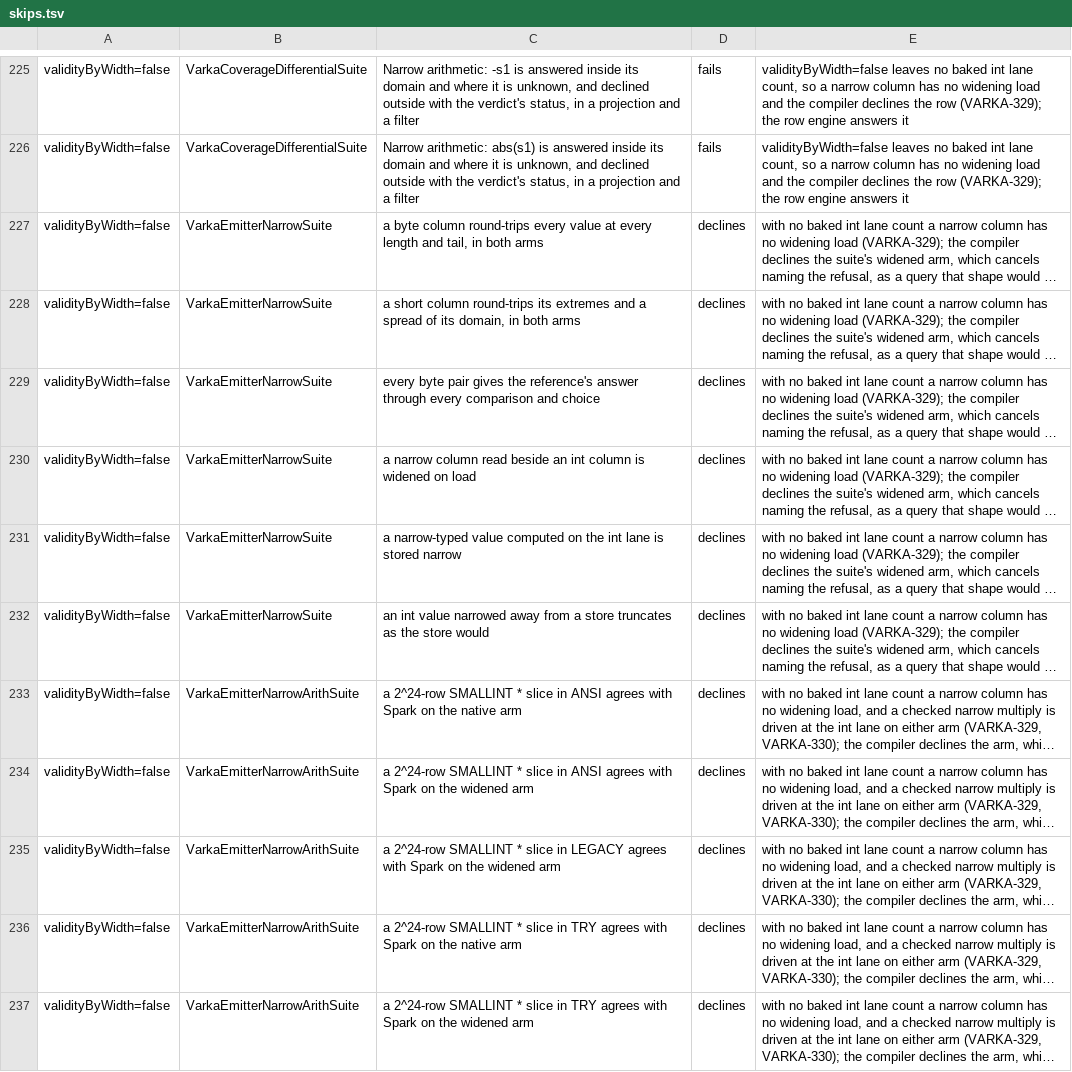
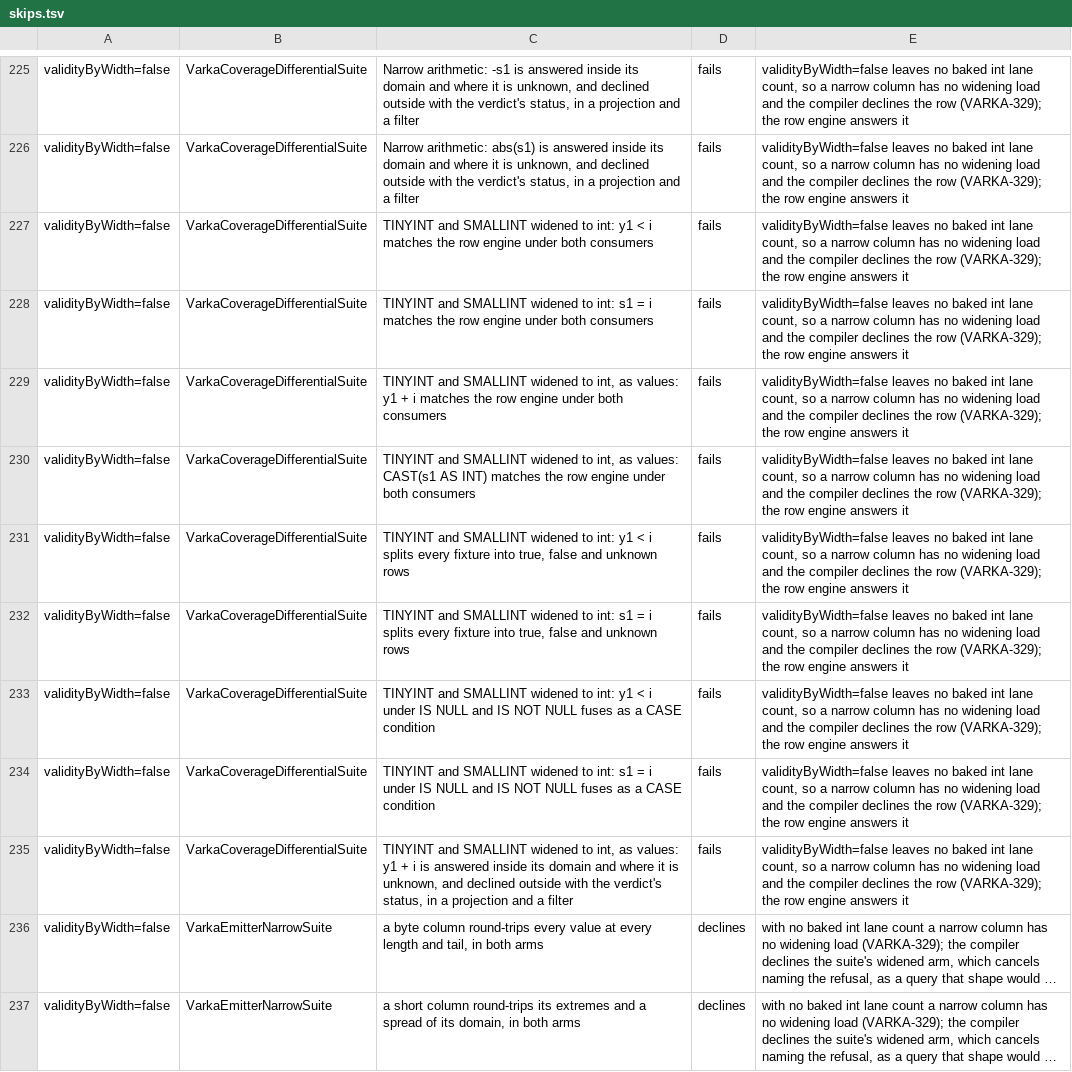
Before and after one commit to MaxGekk/spark, a TSV file: sql/varka/matrix/skips.tsv, drawn as a sheet; only a part is shown, gaps mark what is left out; the shorter side is filled out with more unchanged rows; long unchanged cells end in …; the diff names each change by its address in the sheet, - before the commit and + after, or states it on an @@ line.

```diff
--- a/sql/varka/matrix/skips.tsv
+++ b/sql/varka/matrix/skips.tsv
+row 227: validityByWidth=false | VarkaCoverageDifferentialSuite | TINYINT and SMALLINT widened to int: y1 < i matches the row engine under both consumers | fails | validityByWidth=false leaves no baked int lane count, so a narrow column has no widening load and the compiler declines the row (VARKA-329); the row engine answers it
+row 228: validityByWidth=false | VarkaCoverageDifferentialSuite | TINYINT and SMALLINT widened to int: s1 = i matches the row engine under both consumers | fails | validityByWidth=false leaves no baked int lane count, so a narrow column has no widening load and the compiler declines the row (VARKA-329); the row engine answers it
+row 229: validityByWidth=false | VarkaCoverageDifferentialSuite | TINYINT and SMALLINT widened to int, as values: y1 + i matches the row engine under both consumers | fails | validityByWidth=false leaves no baked int lane count, so a narrow column has no widening load and the compiler declines the row (VARKA-329); the row engine answers it
+row 230: validityByWidth=false | VarkaCoverageDifferentialSuite | TINYINT and SMALLINT widened to int, as values: CAST(s1 AS INT) matches the row engine under both consumers | fails | validityByWidth=false leaves no baked int lane count, so a narrow column has no widening load and the compiler declines the row (VARKA-329); the row engine answers it
+row 231: validityByWidth=false | VarkaCoverageDifferentialSuite | TINYINT and SMALLINT widened to int: y1 < i splits every fixture into true, false and unknown rows | fails | validityByWidth=false leaves no baked int lane count, so a narrow column has no widening load and the compiler declines the row (VARKA-329); the row engine answers it
+row 232: validityByWidth=false | VarkaCoverageDifferentialSuite | TINYINT and SMALLINT widened to int: s1 = i splits every fixture into true, false and unknown rows | fails | validityByWidth=false leaves no baked int lane count, so a narrow column has no widening load and the compiler declines the row (VARKA-329); the row engine answers it
+row 233: validityByWidth=false | VarkaCoverageDifferentialSuite | TINYINT and SMALLINT widened to int: y1 < i under IS NULL and IS NOT NULL fuses as a CASE condition | fails | validityByWidth=false leaves no baked int lane count, so a narrow column has no widening load and the compiler declines the row (VARKA-329); the row engine answers it
+row 234: validityByWidth=false | VarkaCoverageDifferentialSuite | TINYINT and SMALLINT widened to int: s1 = i under IS NULL and IS NOT NULL fuses as a CASE condition | fails | validityByWidth=false leaves no baked int lane count, so a narrow column has no widening load and the compiler declines the row (VARKA-329); the row engine answers it
+row 235: validityByWidth=false | VarkaCoverageDifferentialSuite | TINYINT and SMALLINT widened to int, as values: y1 + i is answered inside its domain and where it is unknown, and declined outside with the verdict's status, in a projection and a filter | fails | validityByWidth=false leaves no baked int lane count, so a narrow column has no widening load and the compiler declines the row (VARKA-329); the row engine answers it
```
